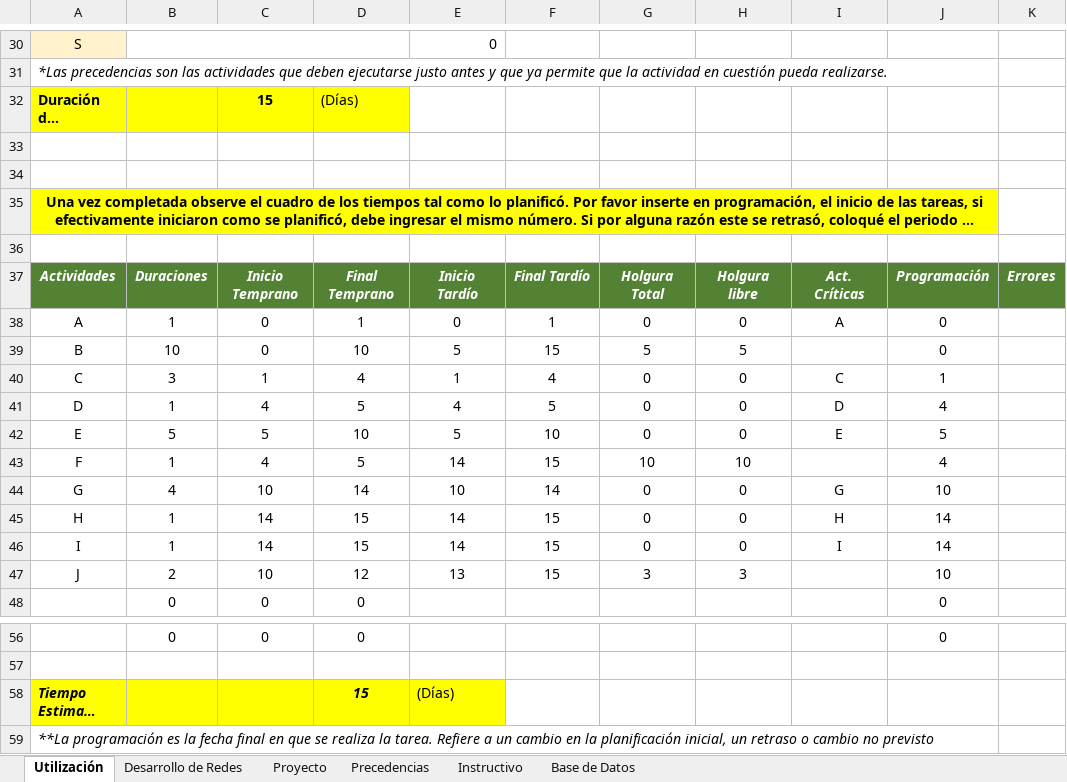
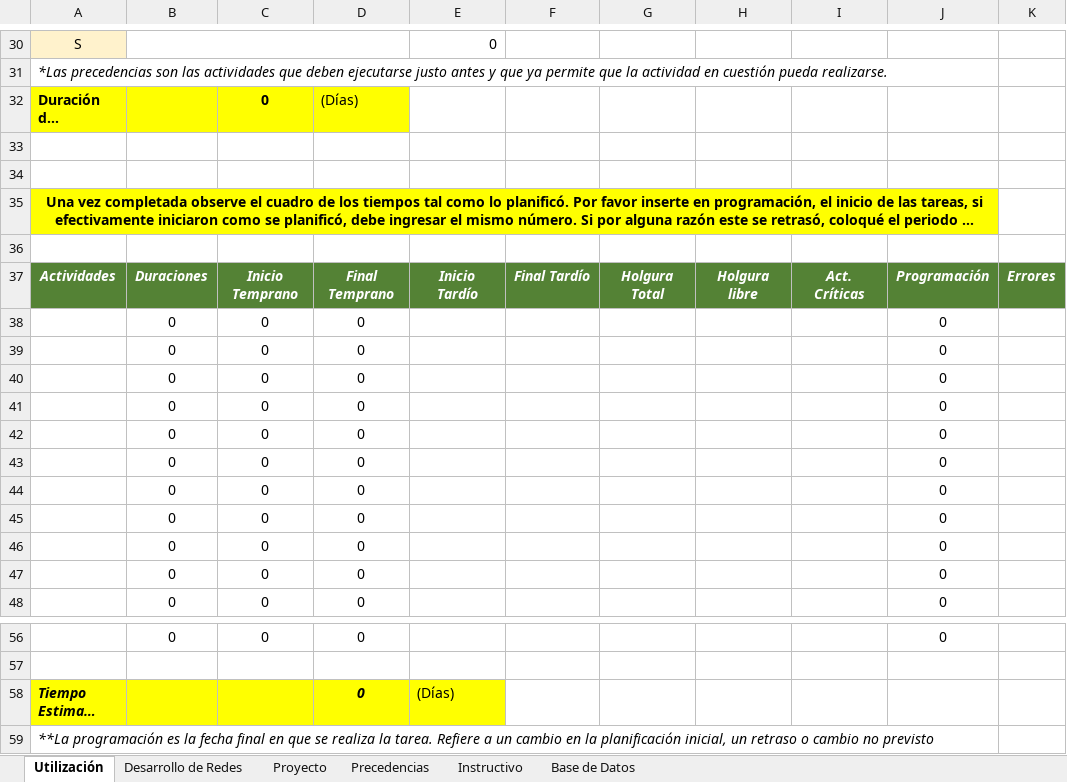
Before and after one commit to geronimotomeherrera-gif/GAP---Gestion-Accesible-PyMEs, an Excel workbook: archivos/Rutas Críticas - CPM - Diagrama de Gantt.xlsm, sheet Utilización, drawn as a sheet; only a part is shown, gaps mark what is left out; long unchanged cells end in …; values as stored, in another font and other column widths than the file's, no borders; charts and pictures and conditional formats not drawn; removed rows and columns are numbered as before the commit, all else as after; the diff covers the shown part only; the diff names each change by its address in the sheet, - before the commit and + after, or states it on an @@ line.

```diff
--- a/archivos/Rutas Críticas - CPM - Diagrama de Gantt.xlsm (sheet Utilización)
+++ b/archivos/Rutas Críticas - CPM - Diagrama de Gantt.xlsm (sheet Utilización)
-C32: 15
+C32: 0
-row 38: A | 1 | 0 | 1 | 0 | 1 | 0 | 0 | A | 0
-row 39: B | 10 | 0 | 10 | 5 | 15 | 5 | 5 |  | 0
-row 40: C | 3 | 1 | 4 | 1 | 4 | 0 | 0 | C | 1
-row 41: D | 1 | 4 | 5 | 4 | 5 | 0 | 0 | D | 4
-row 42: E | 5 | 5 | 10 | 5 | 10 | 0 | 0 | E | 5
-row 43: F | 1 | 4 | 5 | 14 | 15 | 10 | 10 |  | 4
-row 44: G | 4 | 10 | 14 | 10 | 14 | 0 | 0 | G | 10
-row 45: H | 1 | 14 | 15 | 14 | 15 | 0 | 0 | H | 14
-row 46: I | 1 | 14 | 15 | 14 | 15 | 0 | 0 | I | 14
-row 47: J | 2 | 10 | 12 | 13 | 15 | 3 | 3 |  | 10
+row 38:  | 0 | 0 | 0 |  |  |  |  |  | 0
+row 39:  | 0 | 0 | 0 |  |  |  |  |  | 0
+row 40:  | 0 | 0 | 0 |  |  |  |  |  | 0
+row 41:  | 0 | 0 | 0 |  |  |  |  |  | 0
+row 42:  | 0 | 0 | 0 |  |  |  |  |  | 0
+row 43:  | 0 | 0 | 0 |  |  |  |  |  | 0
+row 44:  | 0 | 0 | 0 |  |  |  |  |  | 0
+row 45:  | 0 | 0 | 0 |  |  |  |  |  | 0
+row 46:  | 0 | 0 | 0 |  |  |  |  |  | 0
+row 47:  | 0 | 0 | 0 |  |  |  |  |  | 0
-D58: 15
+D58: 0
```
Also changed, not shown: 17 added rows, 17 removed rows and 7 edited cells elsewhere in this sheet, sheet Base de Datos, sheet Desarrollo de Redes, sheet Precedencias, sheet Proyecto, formulas that keep their value, charts or pictures, archivos/Control de Stock.xlsm, archivos/Presupuestos.xlsx, 12 other files.
